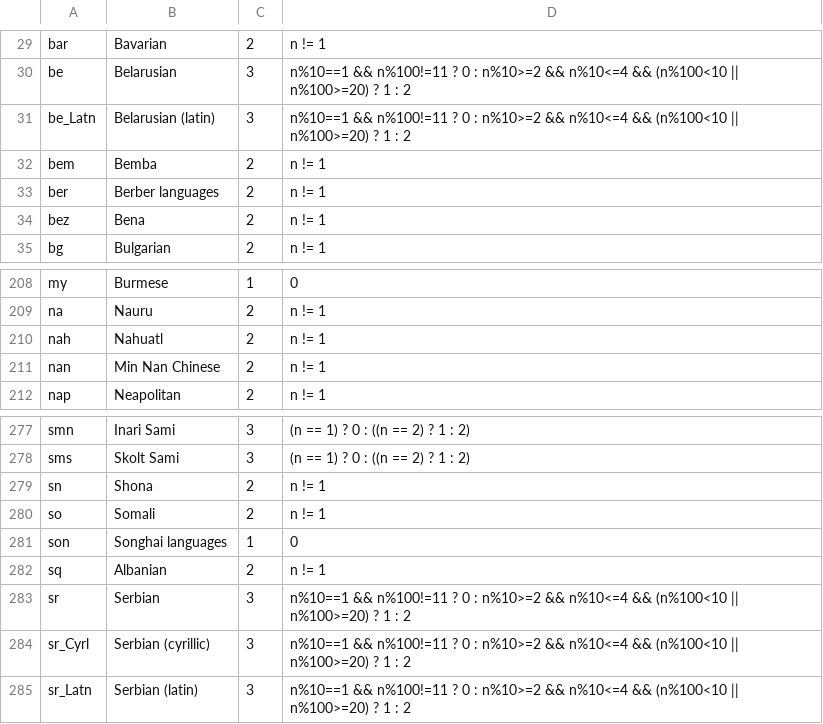
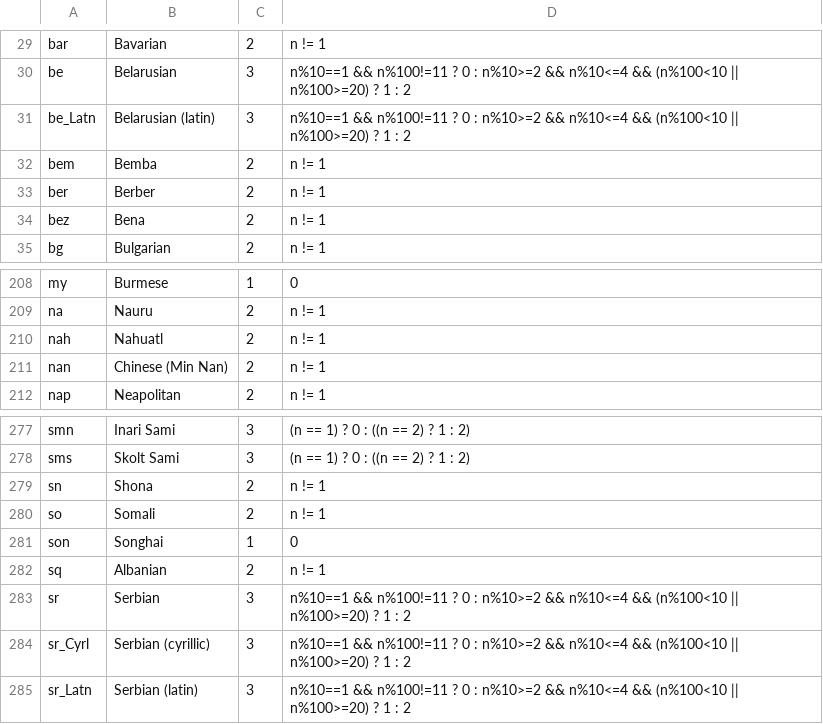
Before and after one commit to WeblateOrg/language-data, a CSV file: languages.csv, drawn as a sheet; only a part is shown, gaps mark what is left out.

Commit message:
Consistent languages naming
Remove languages suffix and place main language name first.

Signed-off-by: Michal Čihař <michal@cihar.com>

```diff
--- a/languages.csv
+++ b/languages.csv
@@ -32,3 +32,3 @@ be_Latn;Belarusian (latin);3;n%10==1 && n%100!=11 ? 0 : n%10>=2 && n%10<=4 && (n
 bem;Bemba;2;n != 1
-ber;Berber languages;2;n != 1
+ber;Berber;2;n != 1
 bez;Bena;2;n != 1
@@ -210,3 +210,3 @@ na;Nauru;2;n != 1
 nah;Nahuatl;2;n != 1
-nan;Min Nan Chinese;2;n != 1
+nan;Chinese (Min Nan);2;n != 1
 nap;Neapolitan;2;n != 1
@@ -280,3 +280,3 @@ sn;Shona;2;n != 1
 so;Somali;2;n != 1
-son;Songhai languages;1;0
+son;Songhai;1;0
 sq;Albanian;2;n != 1
```
